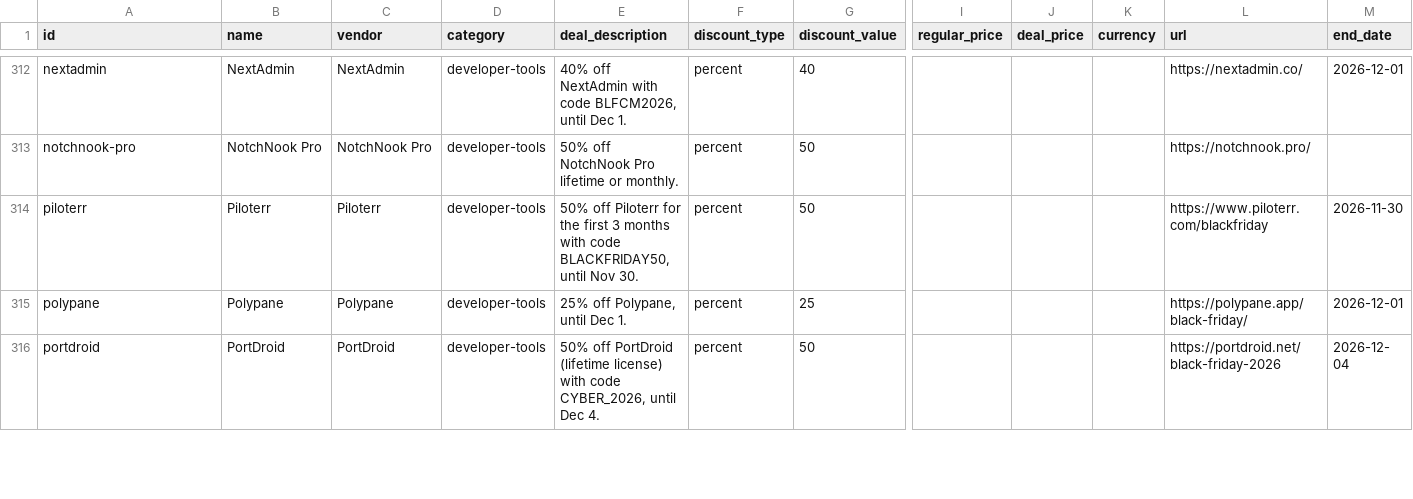
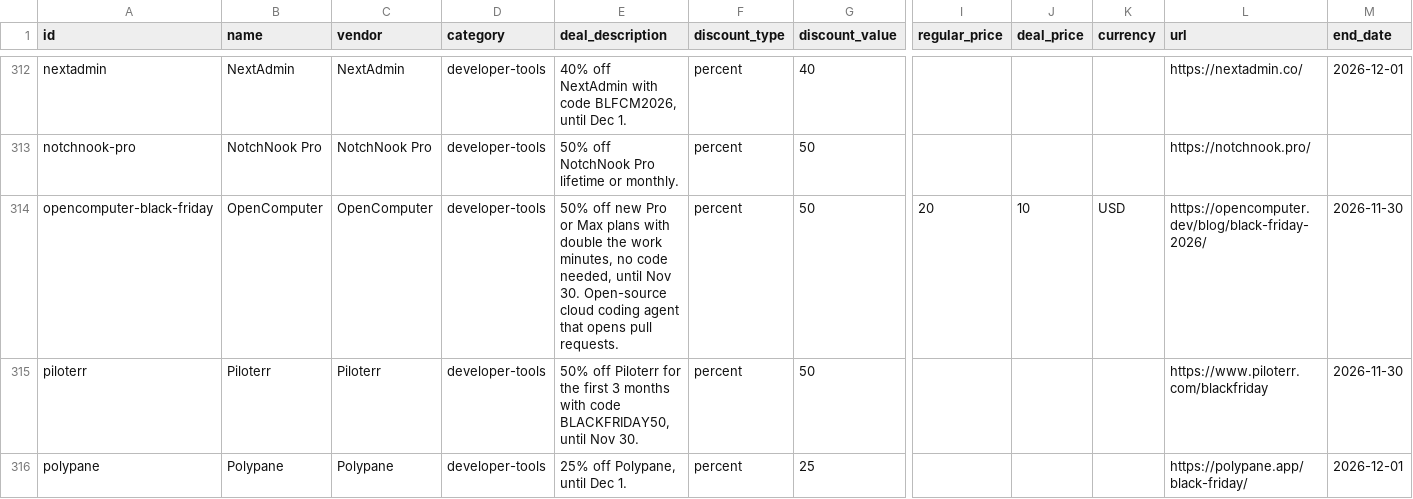
Before and after one commit to nick-choudhary/dealsdrop, a CSV file: generated/deals.csv, drawn as a sheet; only a part is shown, gaps mark what is left out; the shorter side is filled out with more unchanged rows; rows hold the shown columns only; the diff names each change by its address in the sheet, - before the commit and + after, or states it on an @@ line.

Commit message:
Add OpenComputer (Black Friday 2026: 50% off Pro and Max) (#8)
Co-authored-by: Utpal Nadiger <19911122+UtpalJayNadiger@users.noreply.github.com>

```diff
--- a/generated/deals.csv
+++ b/generated/deals.csv
+row 314: opencomputer-black-friday | OpenComputer | OpenComputer | developer-tools | 50% off new Pro or Max plans with double the work minutes, no code needed, until Nov 30. Open-source cloud coding agent that opens pull requests. | percent | 50 | 20 | 10 | USD | https://opencomputer.dev/blog/black-friday-2026/ | 2026-11-30
```
Also changed, not shown: 3 other files.
